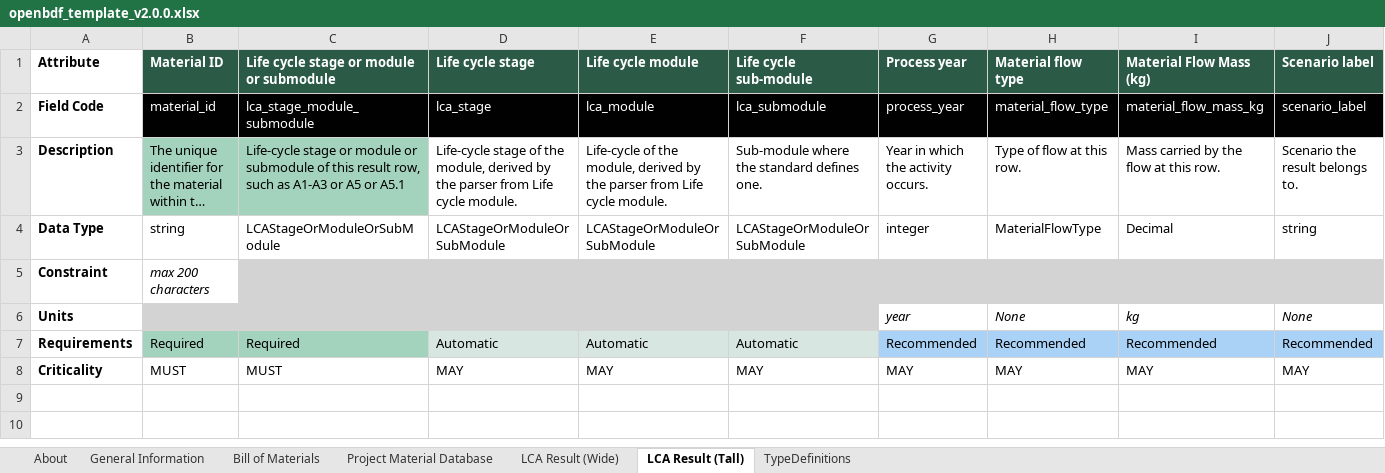
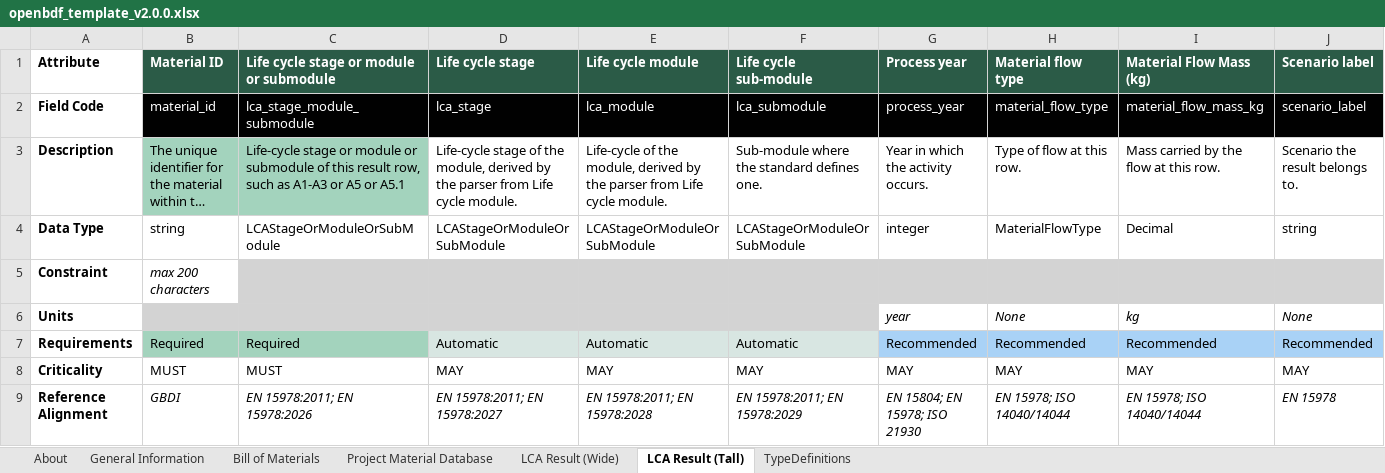
Before and after one commit to EPFL-ENAC/lmc-openbdf, an Excel workbook: openbdf_template_v2.0.0.xlsx, sheet LCA Result (Tall), drawn as a sheet; only a part is shown; long unchanged cells end in …; values as stored, in another font and other column widths than the file's, no borders; 1 other sheet too large or unreadable and not compared; rows hold the shown columns only; the diff names each change by its address in the sheet, - before the commit and + after, or states it on an @@ line.

Commit message:
feat: add reference and reference alignment attributes

```diff
--- a/openbdf_template_v2.0.0.xlsx (sheet LCA Result (Tall))
+++ b/openbdf_template_v2.0.0.xlsx (sheet LCA Result (Tall))
+row 9: Reference Alignment | GBDI | EN 15978:2011; EN 15978:2026 | EN 15978:2011; EN 15978:2027 | EN 15978:2011; EN 15978:2028 | EN 15978:2011; EN 15978:2029 | EN 15804; EN 15978; ISO 21930 | EN 15978; ISO 14040/14044 | EN 15978; ISO 14040/14044 | EN 15978
```
Also changed, not shown: sheet TypeDefinitions, sheet Project Material Database, sheet Bill of Materials, sheet General Information, 23 other files.
